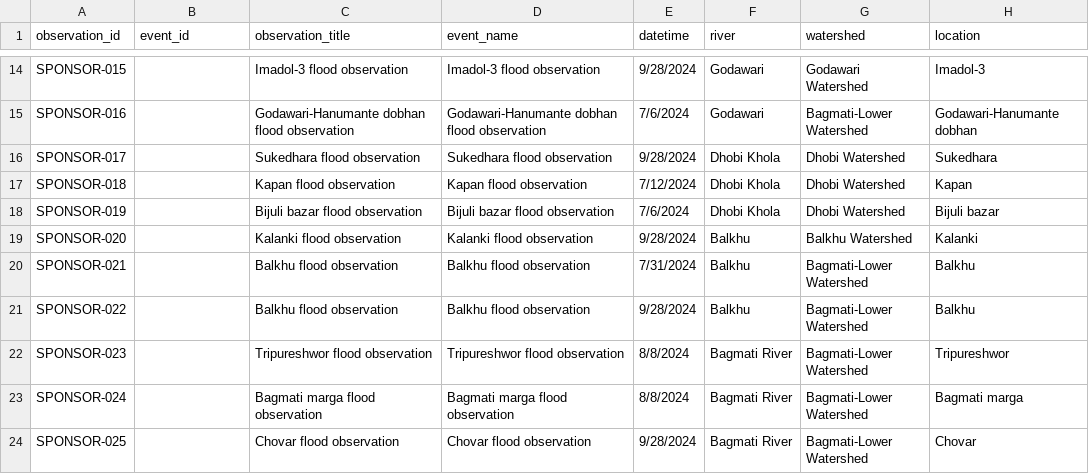
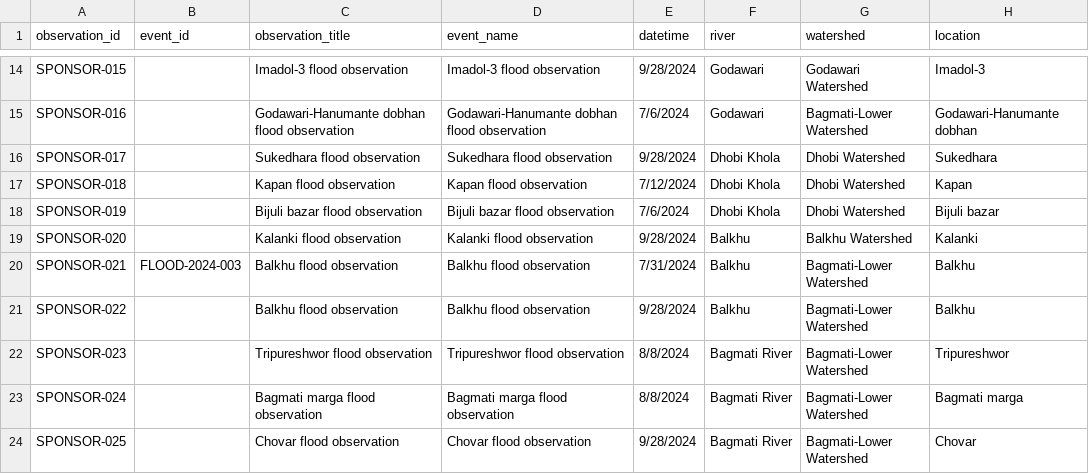
Before and after one commit to rslezas/S4W-Data-Cleaner, a CSV file: flood_repository_2/data/observations.csv, drawn as a sheet; only a part is shown, gaps mark what is left out; the diff names each change by its address in the sheet, - before the commit and + after, or states it on an @@ line.

```diff
--- a/flood_repository_2/data/observations.csv
+++ b/flood_repository_2/data/observations.csv
-B20 (event_id): (empty)
+B20 (event_id): FLOOD-2024-003
```
Also changed, not shown: flood_repository_2/data/events.csv, 2 other files.
